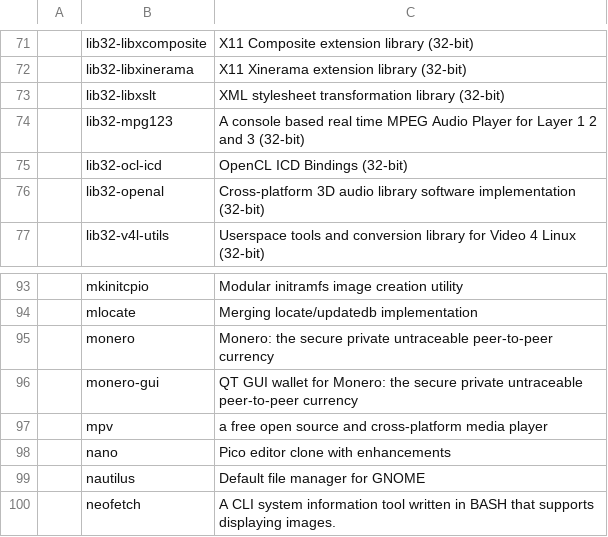
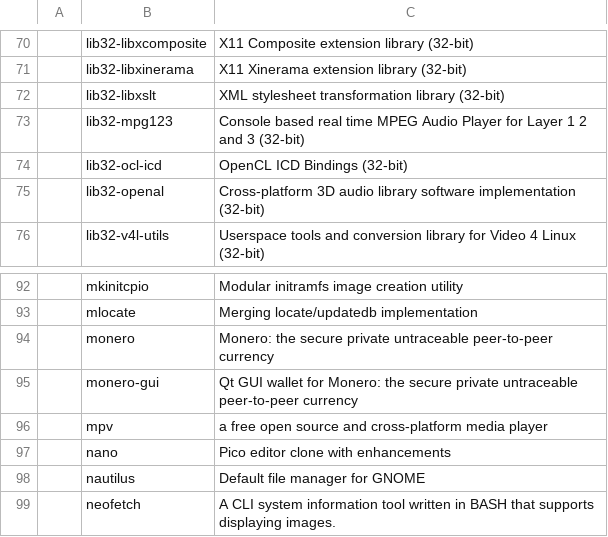
Before and after one commit to L1minus1/dotfiles, a CSV file: pkgList.csv, drawn as a sheet; only a part is shown, gaps mark what is left out; the diff covers the shown part only.

```diff
--- a/pkgList.csv
+++ b/pkgList.csv
@@ -73,3 +72,3 @@
 ,lib32-libxslt,XML stylesheet transformation library (32-bit)
-,lib32-mpg123,A console based real time MPEG Audio Player for Layer 1 2 and 3 (32-bit)
+,lib32-mpg123,Console based real time MPEG Audio Player for Layer 1 2 and 3 (32-bit)
 ,lib32-ocl-icd,OpenCL ICD Bindings (32-bit)
@@ -95,3 +94,3 @@
 ,monero,Monero: the secure private untraceable peer-to-peer currency
-,monero-gui,QT GUI wallet for Monero: the secure private untraceable peer-to-peer currency
+,monero-gui,Qt GUI wallet for Monero: the secure private untraceable peer-to-peer currency
 ,mpv,a free open source and cross-platform media player
```
Also changed, not shown: 3 added rows and 2 removed rows elsewhere in this file.
